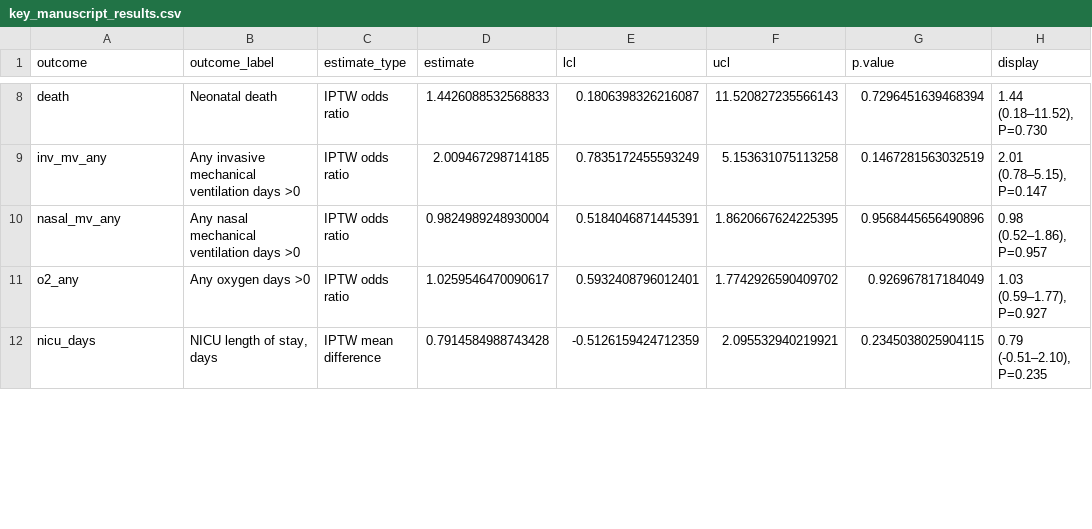
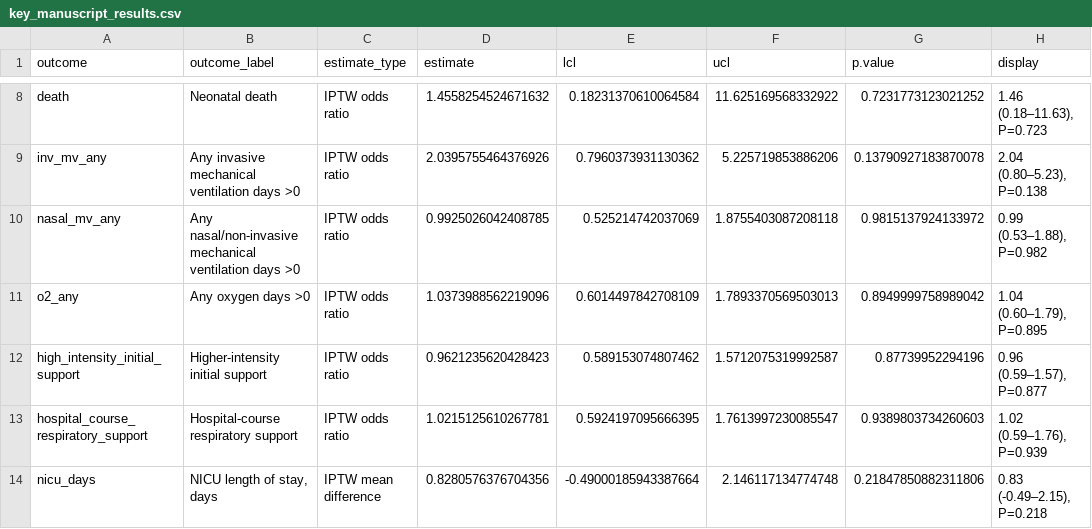
Before and after one commit to Drgoksugoc/Antenatal-Corticosteroid-Administration-in-Late-Preterm-Singleton-Pregnancies, a CSV file: outputs/key_manuscript_results.csv, drawn as a sheet; only a part is shown, gaps mark what is left out; addresses are those after the commit; the diff covers the shown part only; the diff names each change by its address in the sheet, - before the commit and + after, or states it on an @@ line.

```diff
--- a/outputs/key_manuscript_results.csv
+++ b/outputs/key_manuscript_results.csv
-D8 (estimate): 1.4426088532568833
+D8 (estimate): 1.4558254524671632
-E8 (lcl): 0.1806398326216087
+E8 (lcl): 0.18231370610064584
-F8 (ucl): 11.520827235566143
+F8 (ucl): 11.625169568332922
-G8 (p.value): 0.7296451639468394
+G8 (p.value): 0.7231773123021252
-H8 (display): 1.44 (0.18–11.52), P=0.730
+H8 (display): 1.46 (0.18–11.63), P=0.723
-D9 (estimate): 2.009467298714185
+D9 (estimate): 2.0395755464376926
-E9 (lcl): 0.7835172455593249
+E9 (lcl): 0.7960373931130362
-F9 (ucl): 5.153631075113258
+F9 (ucl): 5.225719853886206
-G9 (p.value): 0.1467281563032519
+G9 (p.value): 0.13790927183870078
-H9 (display): 2.01 (0.78–5.15), P=0.147
+H9 (display): 2.04 (0.80–5.23), P=0.138
-B10 (outcome_label): Any nasal mechanical ventilation…
+B10 (outcome_label): Any nasal/non-invasive mechanical ventilation…
-D10 (estimate): 0.9824989248930004
+D10 (estimate): 0.9925026042408785
-E10 (lcl): 0.5184046871445391
+E10 (lcl): 0.525214742037069
-F10 (ucl): 1.8620667624225395
+F10 (ucl): 1.8755403087208118
-G10 (p.value): 0.9568445656490896
+G10 (p.value): 0.9815137924133972
-H10 (display): 0.98 (0.52–1.86), P=0.957
+H10 (display): 0.99 (0.53–1.88), P=0.982
-D11 (estimate): 1.0259546470090617
+D11 (estimate): 1.0373988562219096
-E11 (lcl): 0.5932408796012401
+E11 (lcl): 0.6014497842708109
-F11 (ucl): 1.7742926590409702
+F11 (ucl): 1.7893370569503013
-G11 (p.value): 0.926967817184049
+G11 (p.value): 0.8949999758989042
-H11 (display): 1.03 (0.59–1.77), P=0.927
+H11 (display): 1.04 (0.60–1.79), P=0.895
+row 12: high_intensity_initial_support | Higher-intensity initial support | IPTW odds ratio | 0.9621235620428423 | 0.589153074807462 | 1.5712075319992587 | 0.87739952294196 | 0.96 (0.59–1.57), P=0.877
+row 13: hospital_course_respiratory_support | Hospital-course respiratory support | IPTW odds ratio | 1.0215125610267781 | 0.5924197095666395 | 1.7613997230085547 | 0.9389803734260603 | 1.02 (0.59–1.76), P=0.939
-D14 (estimate): 0.7914584988743428
+D14 (estimate): 0.8280576376704356
-E14 (lcl): -0.5126159424712359
+E14 (lcl): -0.49000185943387664
-F14 (ucl): 2.095532940219921
+F14 (ucl): 2.146117134774748
-G14 (p.value): 0.2345038025904115
+G14 (p.value): 0.21847850882311806
-H14 (display): 0.79 (-0.51–2.10), P=0.235
+H14 (display): 0.83 (-0.49–2.15), P=0.218
```
Also changed, not shown: 56 edited cells elsewhere in this file, outputs/balance_smd_before_after.csv, outputs/initial_respiratory_support_modality.csv, 33 other files.
